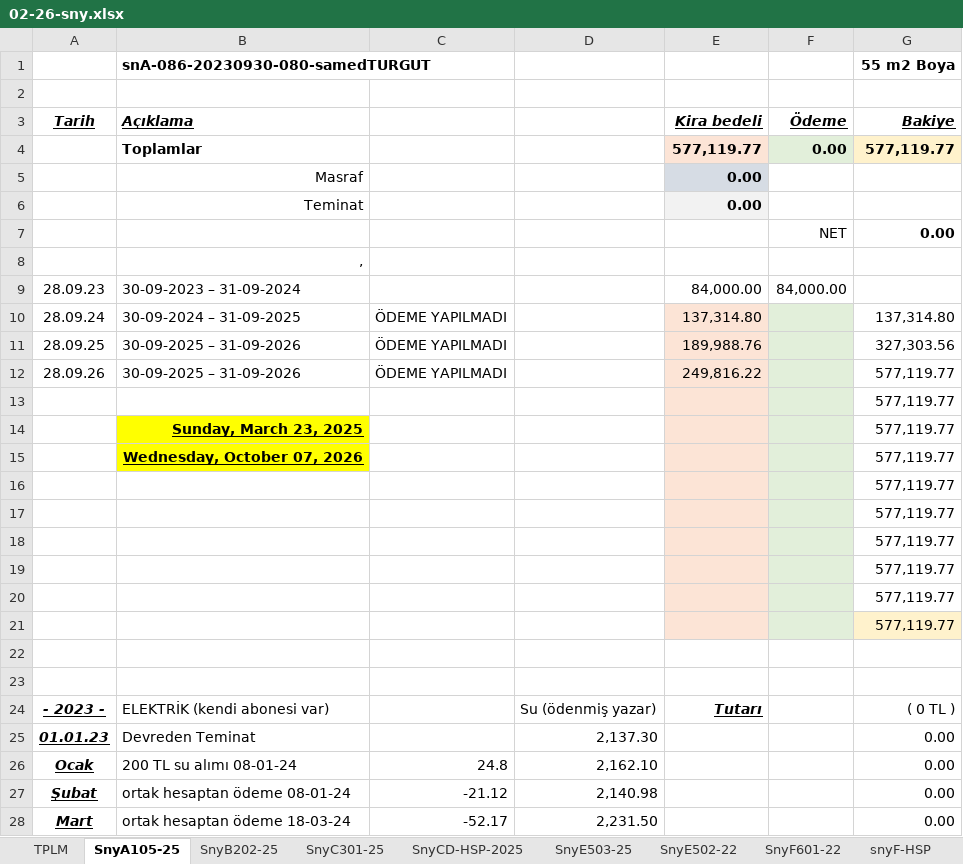
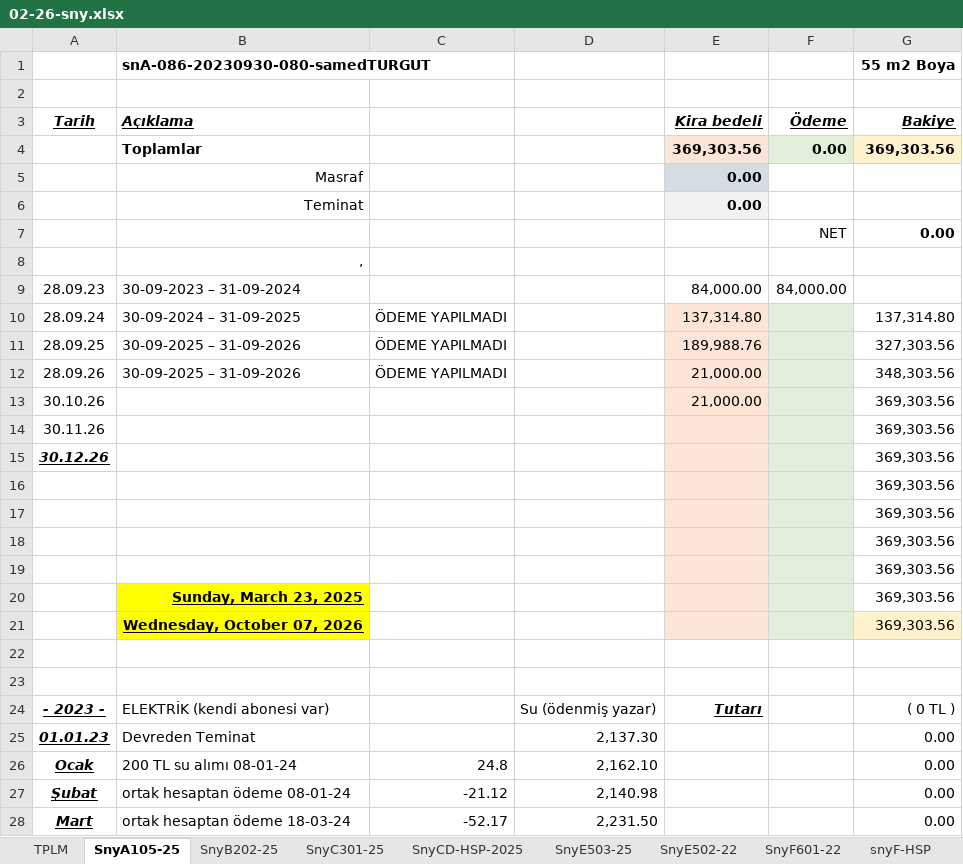
Before and after one commit to roboturx/2609-yzhn, an Excel workbook: 26-tdy/02-26-sny.xlsx, sheet SnyA105-25, drawn as a sheet; only a part is shown; values as stored, in another font and other column widths than the file's, no borders; removed rows and columns are numbered as before the commit, all else as after; the diff names each change by its address in the sheet, - before the commit and + after, or states it on an @@ line.

```diff
--- a/26-tdy/02-26-sny.xlsx (sheet SnyA105-25)
+++ b/26-tdy/02-26-sny.xlsx (sheet SnyA105-25)
-E4: 577,119.77
+E4: 369,303.56
-G4 (55 m2 Boya): 577,119.77
+G4 (55 m2 Boya): 369,303.56
-E12: 249,816.22
+E12: 21,000.00
-G12 (55 m2 Boya): 577,119.77
+G12 (55 m2 Boya): 348,303.56
-row 13:  |  |  |  |  |  | 577,119.77
-row 14:  | Sunday, March 23, 2025 |  |  |  |  | 577,119.77
-row 15:  | Wednesday, October 07, 2026 |  |  |  |  | 577,119.77
-row 16:  |  |  |  |  |  | 577,119.77
-row 17:  |  |  |  |  |  | 577,119.77
+row 13: 30.10.26 |  |  |  | 21,000.00 |  | 369,303.56
+row 14: 30.11.26 |  |  |  |  |  | 369,303.56
+row 15: 30.12.26 |  |  |  |  |  | 369,303.56
-G16:G19 (55 m2 Boya): 577,119.77
+G16:G19 (55 m2 Boya): 369,303.56
-G19 fill: #FFF2CC
+G19 fill: none
+row 20:  | Sunday, March 23, 2025 |  |  |  |  | 369,303.56
+row 21:  | Wednesday, October 07, 2026 |  |  |  |  | 369,303.56
```
Also changed, not shown: sheet TPLM, mahkeme/2026-08-Dosya Listesi.xlsx, 1 other file.
